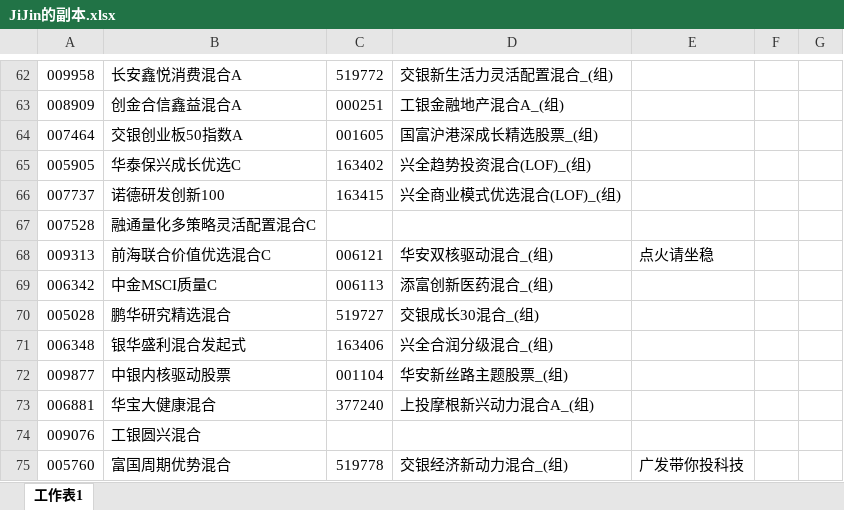
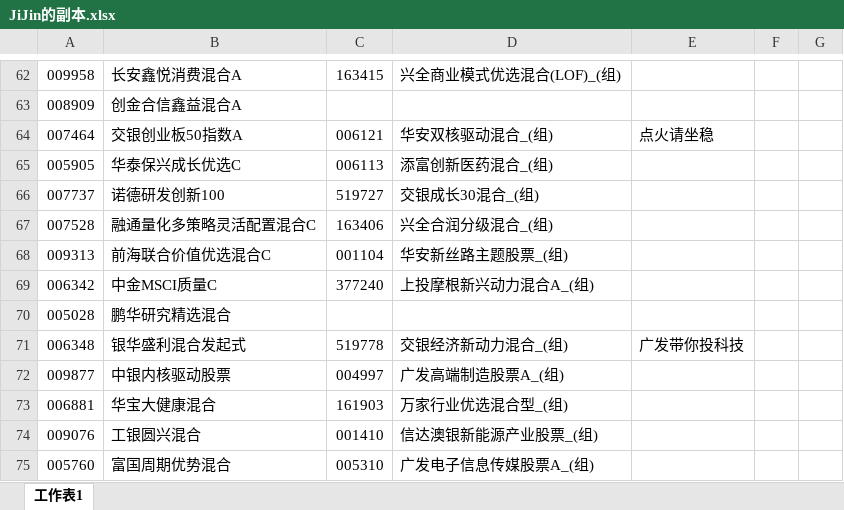
Before and after one commit to lijiadashaoye/jijinfenxi, an Excel workbook: JiJin的副本.xlsx, sheet 工作表1, drawn as a sheet; only a part is shown, gaps mark what is left out; values as stored, in another font and other column widths than the file's, no cell formats; the diff covers the shown part only; the diff names each change by its address in the sheet, - before the commit and + after, or states it on an @@ line.

```diff
--- a/JiJin的副本.xlsx (sheet 工作表1)
+++ b/JiJin的副本.xlsx (sheet 工作表1)
-C62: 519772
+C62: 163415
-D62: 交银新生活力灵活配置混合_(组)
+D62: 兴全商业模式优选混合(LOF)_(组)
-C63: 000251
+C63: (empty)
-D63: 工银金融地产混合A_(组)
+D63: (empty)
-C64: 001605
+C64: 006121
-D64: 国富沪港深成长精选股票_(组)
+D64: 华安双核驱动混合_(组)
-E64: (empty)
+E64: 点火请坐稳
-C65: 163402
+C65: 006113
-D65: 兴全趋势投资混合(LOF)_(组)
+D65: 添富创新医药混合_(组)
-C66: 163415
+C66: 519727
-D66: 兴全商业模式优选混合(LOF)_(组)
+D66: 交银成长30混合_(组)
-C67: (empty)
+C67: 163406
-D67: (empty)
+D67: 兴全合润分级混合_(组)
-C68: 006121
+C68: 001104
-D68: 华安双核驱动混合_(组)
+D68: 华安新丝路主题股票_(组)
-E68: 点火请坐稳
+E68: (empty)
-C69: 006113
+C69: 377240
-D69: 添富创新医药混合_(组)
+D69: 上投摩根新兴动力混合A_(组)
-C70: 519727
+C70: (empty)
-D70: 交银成长30混合_(组)
+D70: (empty)
-C71: 163406
+C71: 519778
-D71: 兴全合润分级混合_(组)
+D71: 交银经济新动力混合_(组)
-E71: (empty)
+E71: 广发带你投科技
-C72: 001104
+C72: 004997
-D72: 华安新丝路主题股票_(组)
+D72: 广发高端制造股票A_(组)
-C73: 377240
+C73: 161903
-D73: 上投摩根新兴动力混合A_(组)
+D73: 万家行业优选混合型_(组)
-C74: (empty)
+C74: 001410
-D74: (empty)
+D74: 信达澳银新能源产业股票_(组)
-C75: 519778
+C75: 005310
-D75: 交银经济新动力混合_(组)
+D75: 广发电子信息传媒股票A_(组)
-E75: 广发带你投科技
+E75: (empty)
```
Also changed, not shown: 47 added rows, 220 removed rows, 6 moved rows and 311 edited cells elsewhere in this sheet, cell formats, 4 other files.
